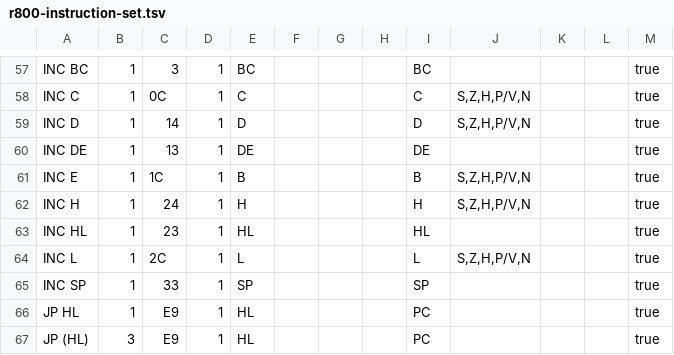
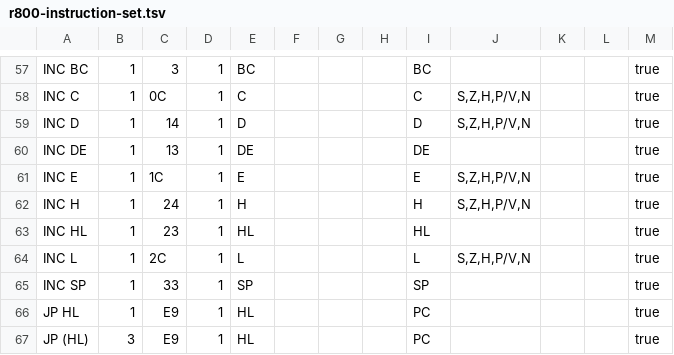
Before and after one commit to santiontanon/mdlz80optimizer, a TSV file: src/main/resources/data/r800-instruction-set.tsv, drawn as a sheet; only a part is shown, gaps mark what is left out.

Commit message:
fixed a bug in an assembler instruction definition and added the ability to detect instructions whose effect is never used when executing code

```diff
--- a/src/main/resources/data/r800-instruction-set.tsv
+++ b/src/main/resources/data/r800-instruction-set.tsv
@@ -60,3 +60,3 @@ INC D	1	14	1	D				D	S,Z,H,P/V,N			true
 INC DE	1	13	1	DE				DE				true
-INC E	1	1C	1	B				B	S,Z,H,P/V,N			true
+INC E	1	1C	1	E				E	S,Z,H,P/V,N			true
 INC H	1	24	1	H				H	S,Z,H,P/V,N			true
```
Also changed, not shown: src/main/resources/data/z180-instruction-set.tsv, src/main/resources/data/z80-instruction-set.tsv, 16 other files.
